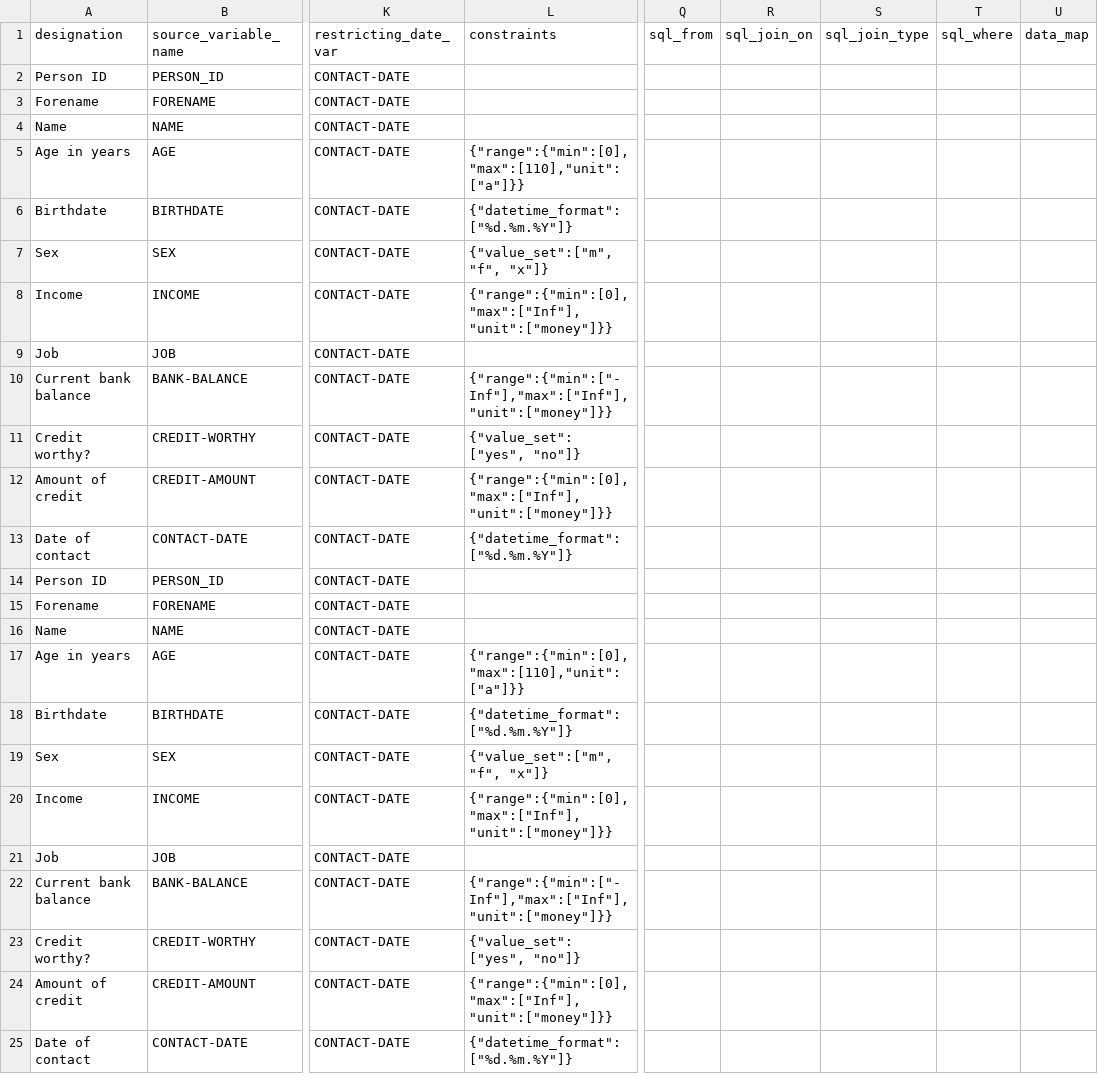
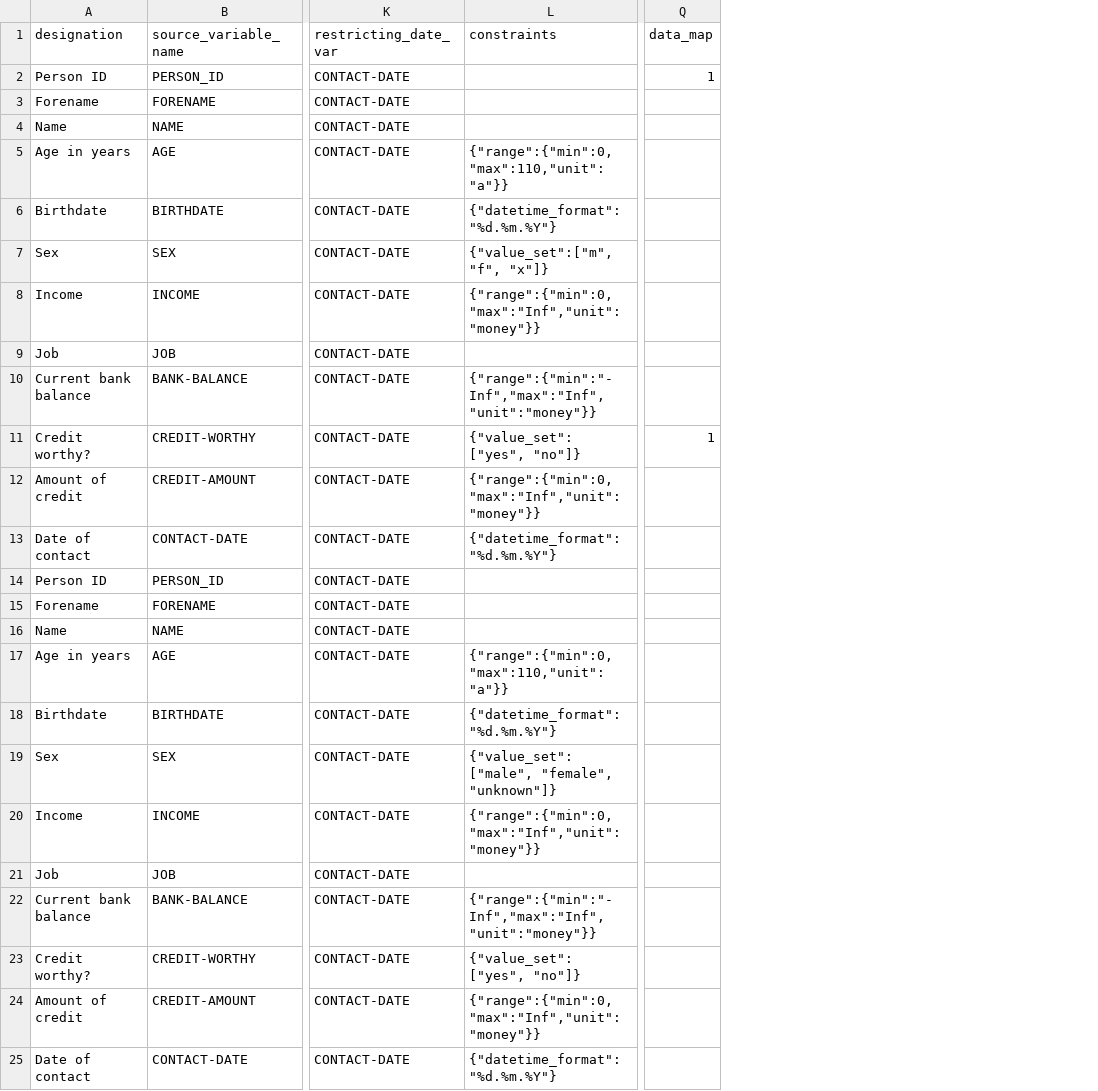
Before and after one commit to miracum/dqa-dqastats, a CSV file: inst/demo_data/utilities/MDR/mdr_example_data.csv, drawn as a sheet; only a part is shown, gaps mark what is left out; removed rows and columns are numbered as before the commit, all else as after; the diff names each change by its address in the sheet, - before the commit and + after, or states it on an @@ line.

Commit message:
chore: updated MDR and example data

```diff
--- a/inst/demo_data/utilities/MDR/mdr_example_data.csv
+++ b/inst/demo_data/utilities/MDR/mdr_example_data.csv
-column Q (sql_from), empty
-column R (sql_join_on), empty
-column S (sql_join_type), empty
-column T (sql_where), empty
-Q2 (data_map): (empty)
+Q2 (data_map): 1
-L5 (constraints): {"range":{"min":[0],"max":[110],"unit":["a"]}}
+L5 (constraints): {"range":{"min":0,"max":110,"unit":"a"}}
-L6 (constraints): {"datetime_format":["%d.%m.%Y"]}
+L6 (constraints): {"datetime_format":"%d.%m.%Y"}
-L8 (constraints): {"range":{"min":[0],"max":["Inf"],"unit":["money"]}}
+L8 (constraints): {"range":{"min":0,"max":"Inf","unit":"money"}}
-L10 (constraints): {"range":{"min":["-Inf"],"max":["Inf"],"unit":["money"]}}
+L10 (constraints): {"range":{"min":"-Inf","max":"Inf","unit":"money"}}
-Q11 (data_map): (empty)
+Q11 (data_map): 1
-L12 (constraints): {"range":{"min":[0],"max":["Inf"],"unit":["money"]}}
+L12 (constraints): {"range":{"min":0,"max":"Inf","unit":"money"}}
-L13 (constraints): {"datetime_format":["%d.%m.%Y"]}
+L13 (constraints): {"datetime_format":"%d.%m.%Y"}
-L17 (constraints): {"range":{"min":[0],"max":[110],"unit":["a"]}}
+L17 (constraints): {"range":{"min":0,"max":110,"unit":"a"}}
-L18 (constraints): {"datetime_format":["%d.%m.%Y"]}
+L18 (constraints): {"datetime_format":"%d.%m.%Y"}
-L19 (constraints): {"value_set":["m", "f", "x"]}
+L19 (constraints): {"value_set":["male", "female", "unknown"]}
-L20 (constraints): {"range":{"min":[0],"max":["Inf"],"unit":["money"]}}
+L20 (constraints): {"range":{"min":0,"max":"Inf","unit":"money"}}
-L22 (constraints): {"range":{"min":["-Inf"],"max":["Inf"],"unit":["money"]}}
+L22 (constraints): {"range":{"min":"-Inf","max":"Inf","unit":"money"}}
-L24 (constraints): {"range":{"min":[0],"max":["Inf"],"unit":["money"]}}
+L24 (constraints): {"range":{"min":0,"max":"Inf","unit":"money"}}
-L25 (constraints): {"datetime_format":["%d.%m.%Y"]}
+L25 (constraints): {"datetime_format":"%d.%m.%Y"}
```
Also changed, not shown: inst/demo_data/dqa_example_data_02.csv, 3 other files.
